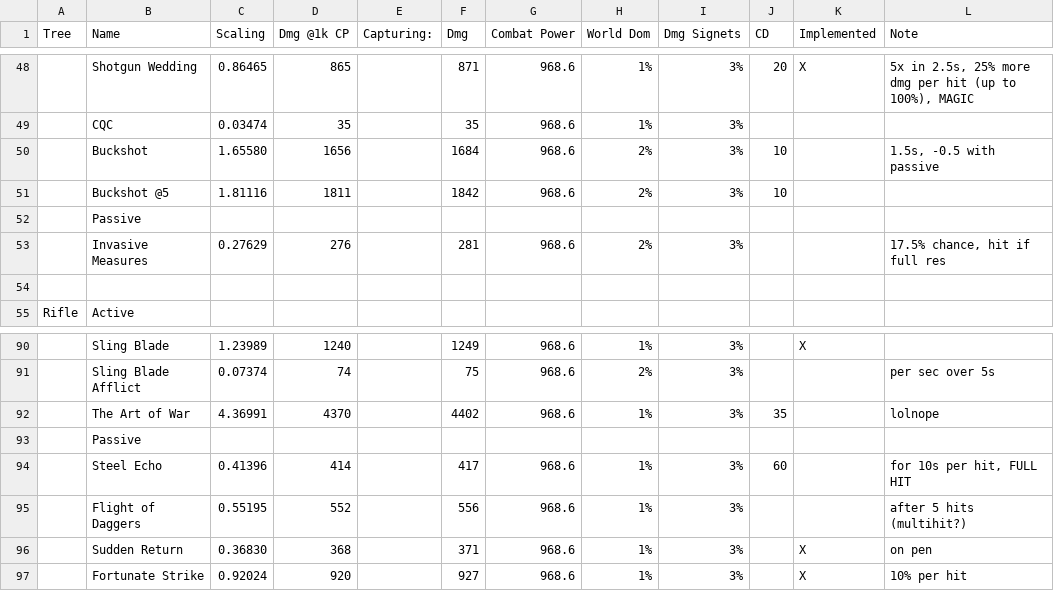
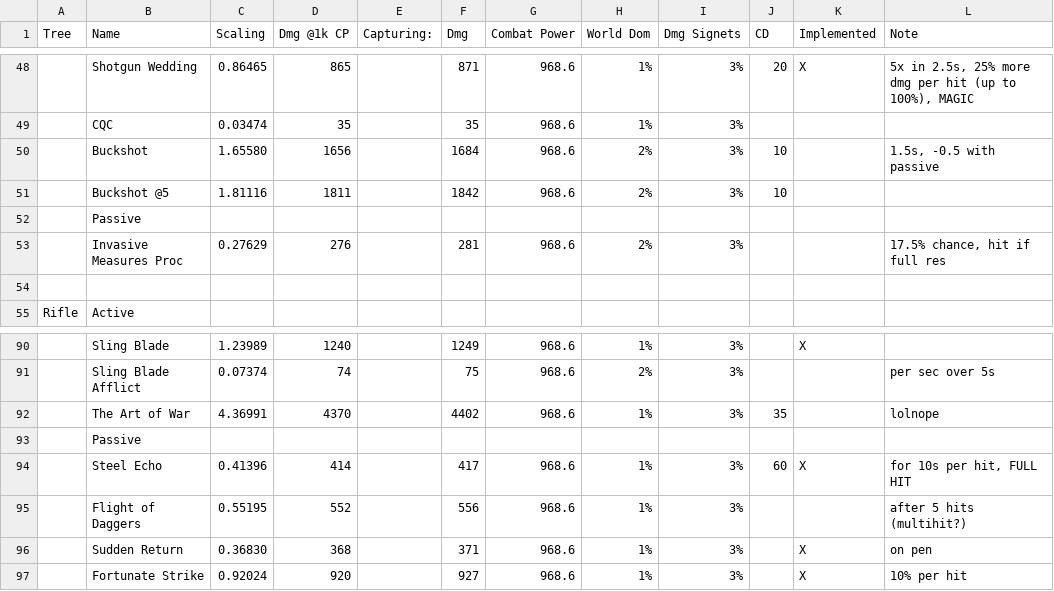
Before and after one commit to Philip-Trettner/tsw-optimal-dps, a TSV file: TswDps/Skill Scaling - Scalings.tsv, drawn as a sheet; only a part is shown, gaps mark what is left out; the diff covers the shown part only; the diff names each change by its address in the sheet, - before the commit and + after, or states it on an @@ line.

```diff
--- a/TswDps/Skill Scaling - Scalings.tsv
+++ b/TswDps/Skill Scaling - Scalings.tsv
-B53 (Name): Invasive Measures
+B53 (Name): Invasive Measures Proc
-K94 (Implemented): (empty)
+K94 (Implemented): X
```
Also changed, not shown: 17 edited cells elsewhere in this file, TswDps/results/summary-best.csv, 48 other files.
